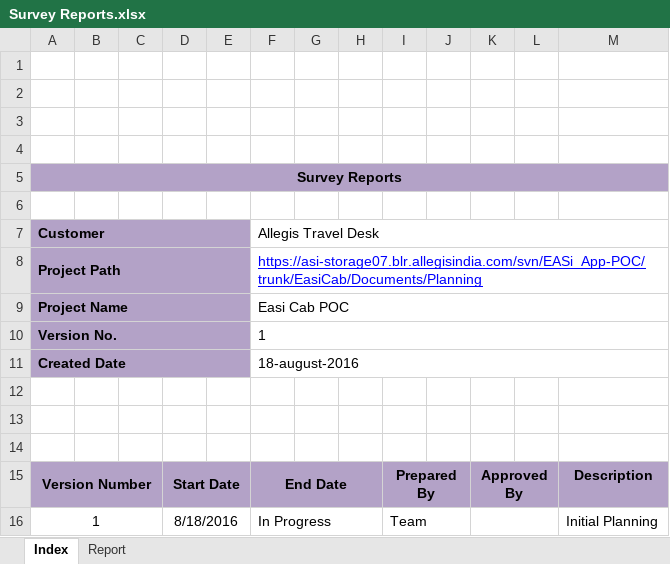
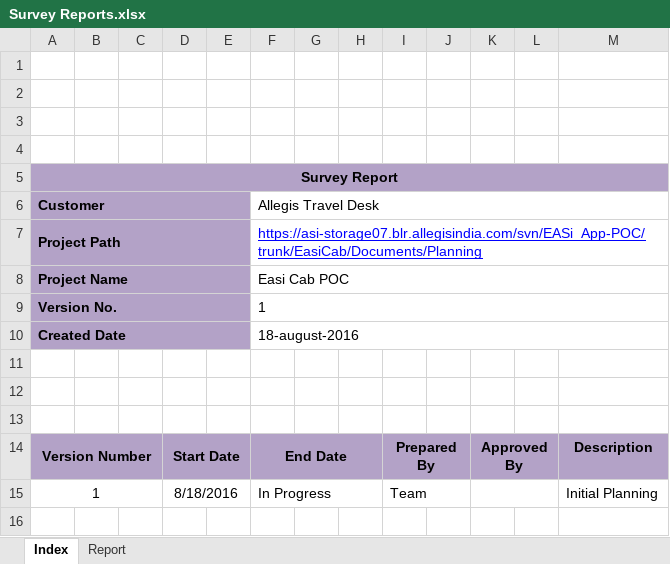
Before and after one commit to Bajarangi/demo, an Excel workbook: trunk/EasiCab/Documents/Planning/Survey Reports.xlsx, sheet Index, drawn as a sheet; values as stored, in another font and other column widths than the file's, no borders; charts and pictures not drawn; the diff names each change by its address in the sheet, - before the commit and + after, or states it on an @@ line.

Commit message:
updated
git-svn-id: https://asi-storage07.blr.allegisindia.com/svn/EASi_App-POC@70 56ebe14e-9609-f449-8404-ff2adf786831

```diff
--- a/trunk/EasiCab/Documents/Planning/Survey Reports.xlsx (sheet Index)
+++ b/trunk/EasiCab/Documents/Planning/Survey Reports.xlsx (sheet Index)
-A5 (Customer): Survey Reports
+A5 (Customer): Survey Report
-row 6: (empty)
```
